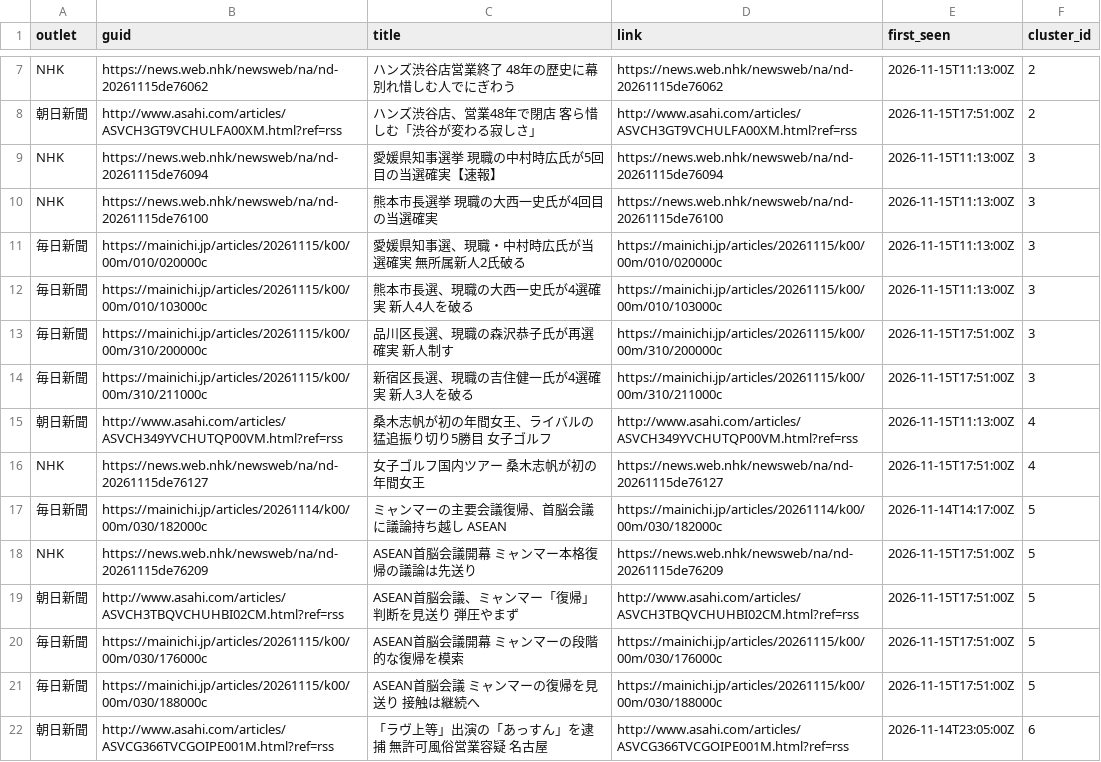
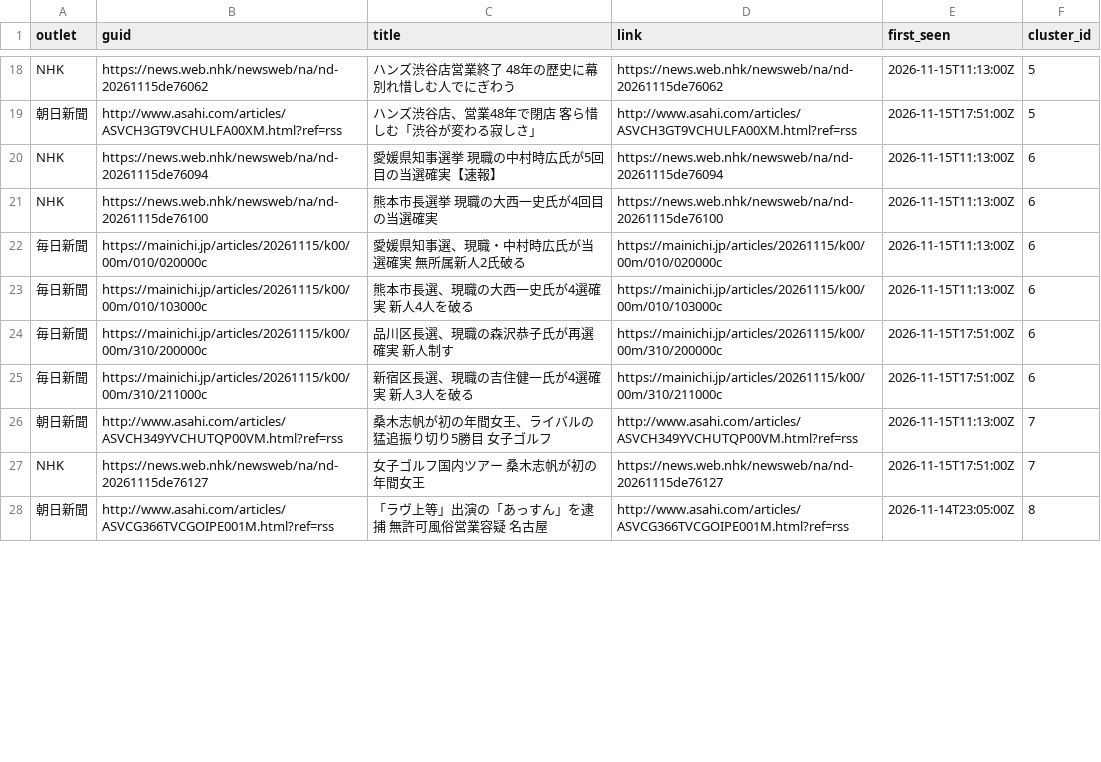
Before and after one commit to twill3c/midashi-sanmenkyo, a CSV file: data/processed/clusters.csv, drawn as a sheet; only a part is shown, gaps mark what is left out; removed rows and columns are numbered as before the commit, all else as after; the diff covers the shown part only; the diff names each change by its address in the sheet, - before the commit and + after, or states it on an @@ line.

```diff
--- a/data/processed/clusters.csv
+++ b/data/processed/clusters.csv
-F18:F19 (cluster_id): 2
+F18:F19 (cluster_id): 5
-F20:F25 (cluster_id): 3
+F20:F25 (cluster_id): 6
-F26:F27 (cluster_id): 4
+F26:F27 (cluster_id): 7
-row 17: 毎日新聞 | https://mainichi.jp/articles/20261114/k00/00m/030/182000c | ミャンマーの主要会議復帰、首脳会議に議論持ち越し ASEAN | https://mainichi.jp/articles/20261114/k00/00m/030/182000c | 2026-11-14T14:17:00Z | 5
-row 18: NHK | https://news.web.nhk/newsweb/na/nd-20261115de76209 | ASEAN首脳会議開幕 ミャンマー本格復帰の議論は先送り | https://news.web.nhk/newsweb/na/nd-20261115de76209 | 2026-11-15T17:51:00Z | 5
-row 19: 朝日新聞 | http://www.asahi.com/articles/ASVCH3TBQVCHUHBI02CM.html?ref=rss | ASEAN首脳会議、ミャンマー「復帰」判断を見送り 弾圧やまず | http://www.asahi.com/articles/ASVCH3TBQVCHUHBI02CM.html?ref=rss | 2026-11-15T17:51:00Z | 5
-row 20: 毎日新聞 | https://mainichi.jp/articles/20261115/k00/00m/030/176000c | ASEAN首脳会議開幕 ミャンマーの段階的な復帰を模索 | https://mainichi.jp/articles/20261115/k00/00m/030/176000c | 2026-11-15T17:51:00Z | 5
-row 21: 毎日新聞 | https://mainichi.jp/articles/20261115/k00/00m/030/188000c | ASEAN首脳会議 ミャンマーの復帰を見送り 接触は継続へ | https://mainichi.jp/articles/20261115/k00/00m/030/188000c | 2026-11-15T17:51:00Z | 5
-F28 (cluster_id): 6
+F28 (cluster_id): 8
```
Also changed, not shown: 11 added rows, 3 removed rows and 10 edited cells elsewhere in this file, data/ledger.csv, data/processed/stats.csv, 5 other files.
